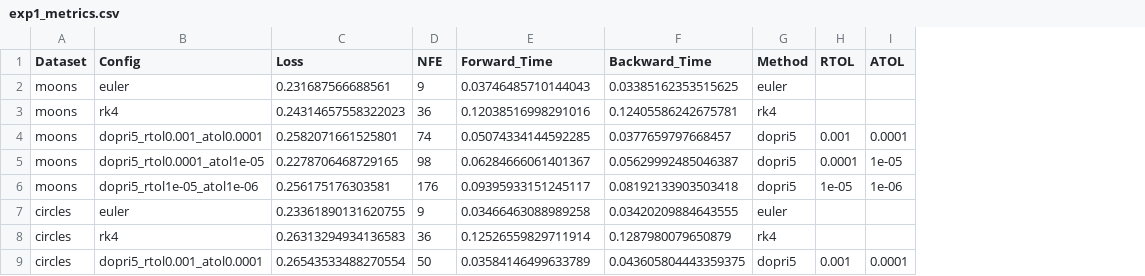
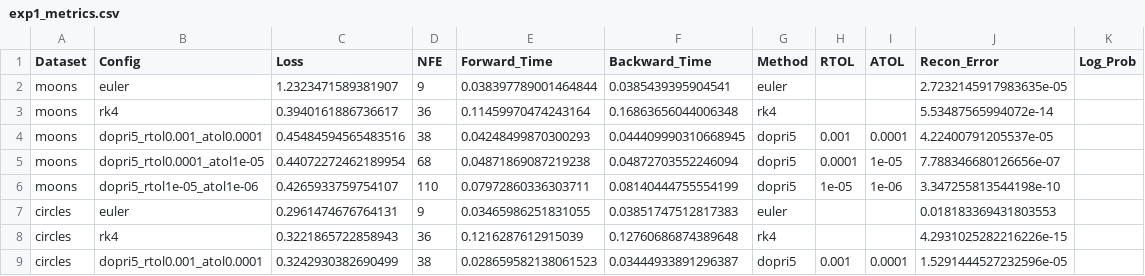
Before and after one commit to lucascbarbosa/flow, a CSV file: results/exp1_metrics.csv, drawn as a sheet; only a part is shown; the diff covers the shown part only; the diff names each change by its address in the sheet, - before the commit and + after, or states it on an @@ line.

```diff
--- a/results/exp1_metrics.csv
+++ b/results/exp1_metrics.csv
+column J (Recon_Error), rows 2-9: 2.7232145917983635e-05 | 5.53487565994072e-14 | 4.22400791205537e-05 | 7.788346680126656e-07 | 3.347255813544198e-10 | 0.018183369431803553 | 4.2931025282216226e-15 | 1.5291444527232596e-05
+column K (Log_Prob), empty
-C2 (Loss): 0.231687566688561
+C2 (Loss): 1.2323471589381907
-E2 (Forward_Time): 0.03746485710144043
+E2 (Forward_Time): 0.038397789001464844
-F2 (Backward_Time): 0.03385162353515625
+F2 (Backward_Time): 0.0385439395904541
-C3 (Loss): 0.24314657558322023
+C3 (Loss): 0.3940161886736617
-E3 (Forward_Time): 0.12038516998291016
+E3 (Forward_Time): 0.11459970474243164
-F3 (Backward_Time): 0.12405586242675781
+F3 (Backward_Time): 0.16863656044006348
-C4 (Loss): 0.2582071661525801
+C4 (Loss): 0.45484594565483516
-D4 (NFE): 74
+D4 (NFE): 38
-E4 (Forward_Time): 0.05074334144592285
+E4 (Forward_Time): 0.04248499870300293
-F4 (Backward_Time): 0.0377659797668457
+F4 (Backward_Time): 0.044409990310668945
-C5 (Loss): 0.2278706468729165
+C5 (Loss): 0.44072272462189954
-D5 (NFE): 98
+D5 (NFE): 68
-E5 (Forward_Time): 0.06284666061401367
+E5 (Forward_Time): 0.04871869087219238
-F5 (Backward_Time): 0.05629992485046387
+F5 (Backward_Time): 0.04872703552246094
-C6 (Loss): 0.256175176303581
+C6 (Loss): 0.4265933759754107
-D6 (NFE): 176
+D6 (NFE): 110
-E6 (Forward_Time): 0.09395933151245117
+E6 (Forward_Time): 0.07972860336303711
-F6 (Backward_Time): 0.08192133903503418
+F6 (Backward_Time): 0.08140444755554199
-C7 (Loss): 0.23361890131620755
+C7 (Loss): 0.2961474676764131
-E7 (Forward_Time): 0.03466463088989258
+E7 (Forward_Time): 0.03465986251831055
-F7 (Backward_Time): 0.03420209884643555
+F7 (Backward_Time): 0.03851747512817383
-C8 (Loss): 0.26313294934136583
+C8 (Loss): 0.3221865722858943
-E8 (Forward_Time): 0.12526559829711914
+E8 (Forward_Time): 0.1216287612915039
-F8 (Backward_Time): 0.1287980079650879
+F8 (Backward_Time): 0.12760686874389648
-C9 (Loss): 0.26543533488270554
+C9 (Loss): 0.3242930382690499
-D9 (NFE): 50
+D9 (NFE): 38
-E9 (Forward_Time): 0.03584146499633789
+E9 (Forward_Time): 0.028659582138061523
-F9 (Backward_Time): 0.043605804443359375
+F9 (Backward_Time): 0.03444933891296387
```
Also changed, not shown: 26 edited cells elsewhere in this file, 5 other files.
